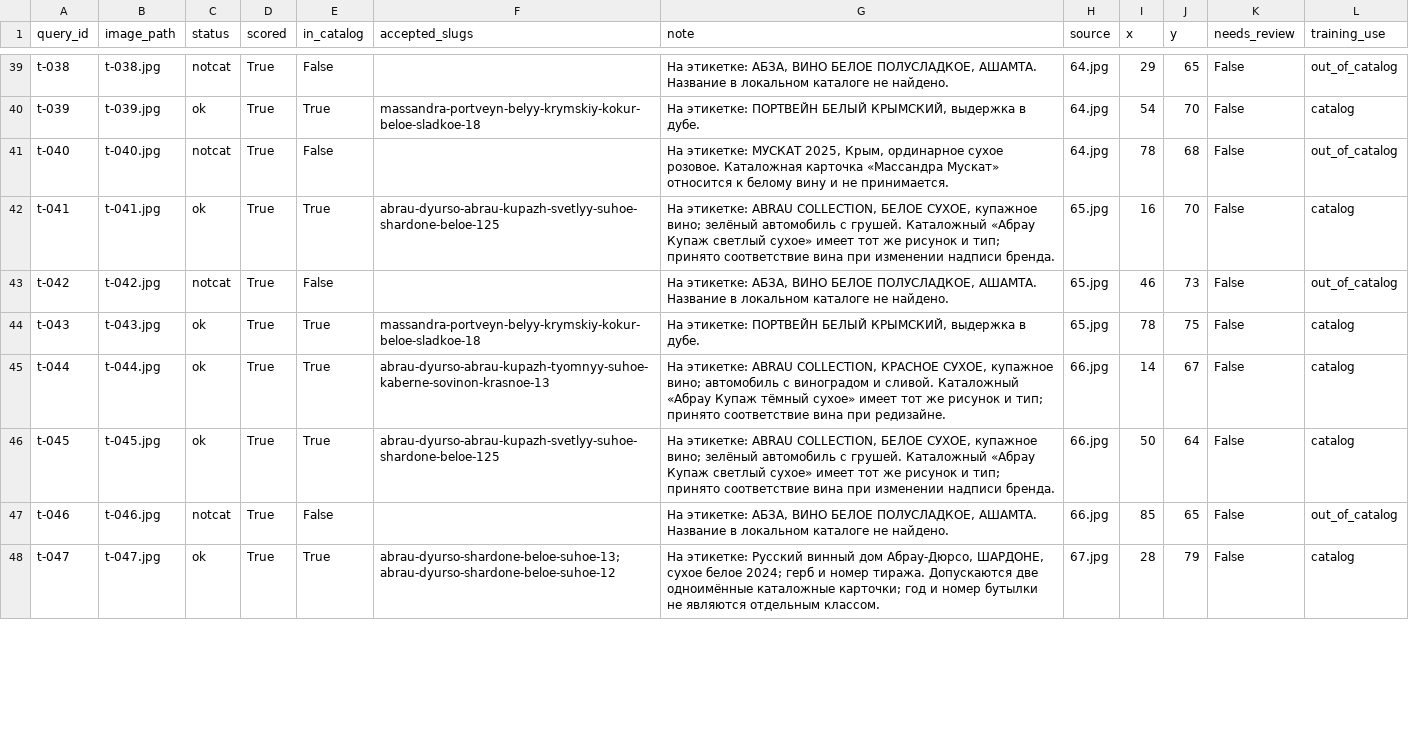
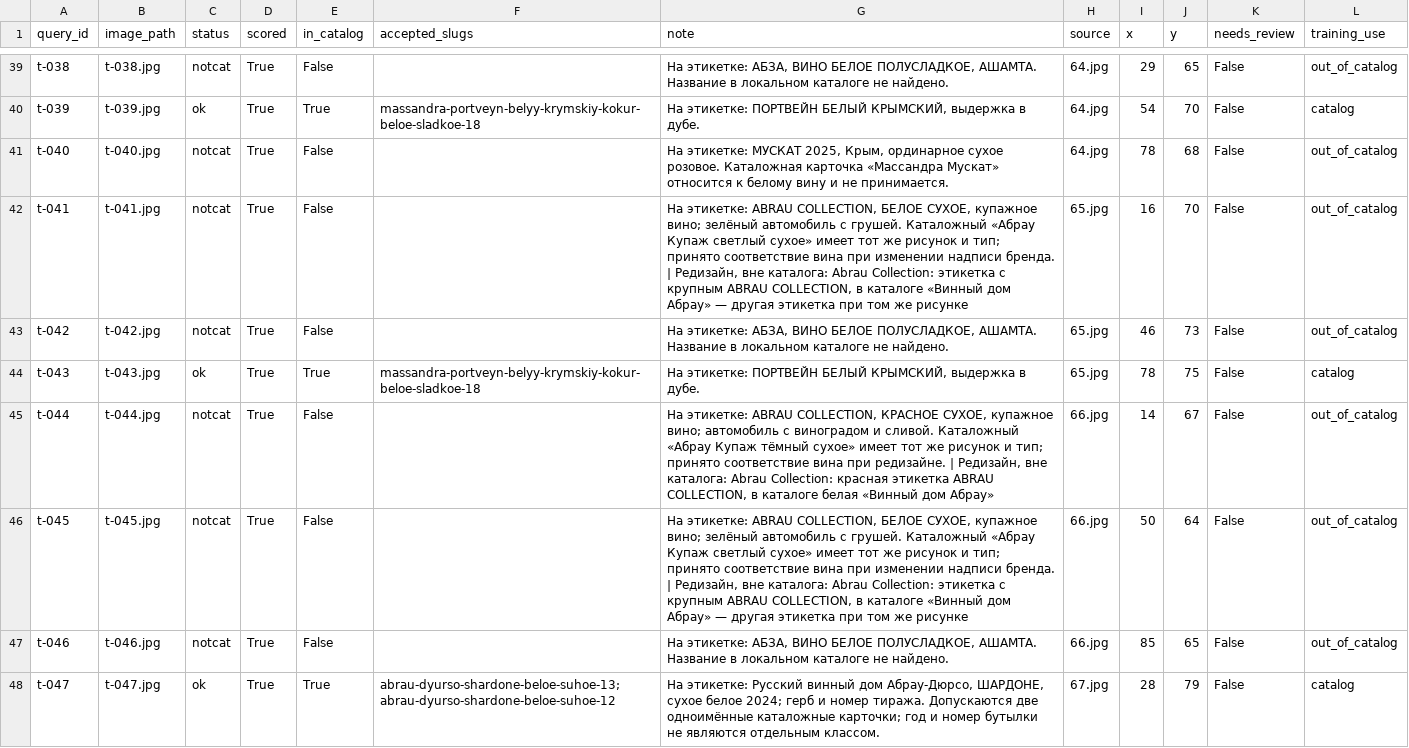
Before and after one commit to melnikovknst/VIscaNEr, a CSV file: datasets/store_shelves_v2/labels.csv, drawn as a sheet; only a part is shown, gaps mark what is left out; the diff covers the shown part only.

```diff
--- a/datasets/store_shelves_v2/labels.csv
+++ b/datasets/store_shelves_v2/labels.csv
@@ -41,7 +41,7 @@ t-039,t-039.jpg,ok,True,True,massandra-portveyn-belyy-krymskiy-kokur-beloe-sladk
 t-040,t-040.jpg,notcat,True,False,,"На этикетке: МУСКАТ 2025, Крым, ординарное сухое розовое. Каталожная карточка «Массандра Мускат» относится к белому вину и не принимается.",64.jpg,78,68,False,out_of_catalog
-t-041,t-041.jpg,ok,True,True,abrau-dyurso-abrau-kupazh-svetlyy-suhoe-shardone-beloe-125,"На этикетке: ABRAU COLLECTION, БЕЛОЕ СУХОЕ, купажное вино; зелёный автомобиль с грушей. Каталожный «Абрау Купаж светлый сухое» имеет тот же рисунок и тип; принято соответствие вина при изменении надписи бренда.",65.jpg,16,70,False,catalog
+t-041,t-041.jpg,notcat,True,False,,"На этикетке: ABRAU COLLECTION, БЕЛОЕ СУХОЕ, купажное вино; зелёный автомобиль с грушей. Каталожный «Абрау Купаж светлый сухое» имеет тот же рисунок и тип; принято соответствие вина при изменении надписи бренда. | Редизайн, вне каталога: Abrau Collection: этикетка с крупным ABRAU COLLECTION, в каталоге «Винный дом Абрау» — другая этикетка при том же рисунке",65.jpg,16,70,False,out_of_catalog
 t-042,t-042.jpg,notcat,True,False,,"На этикетке: АБЗА, ВИНО БЕЛОЕ ПОЛУСЛАДКОЕ, АШАМТА. Название в локальном каталоге не найдено.",65.jpg,46,73,False,out_of_catalog
 t-043,t-043.jpg,ok,True,True,massandra-portveyn-belyy-krymskiy-kokur-beloe-sladkoe-18,"На этикетке: ПОРТВЕЙН БЕЛЫЙ КРЫМСКИЙ, выдержка в дубе.",65.jpg,78,75,False,catalog
-t-044,t-044.jpg,ok,True,True,abrau-dyurso-abrau-kupazh-tyomnyy-suhoe-kaberne-sovinon-krasnoe-13,"На этикетке: ABRAU COLLECTION, КРАСНОЕ СУХОЕ, купажное вино; автомобиль с виноградом и сливой. Каталожный «Абрау Купаж тёмный сухое» имеет тот же рисунок и тип; принято соответствие вина при редизайне.",66.jpg,14,67,False,catalog
-t-045,t-045.jpg,ok,True,True,abrau-dyurso-abrau-kupazh-svetlyy-suhoe-shardone-beloe-125,"На этикетке: ABRAU COLLECTION, БЕЛОЕ СУХОЕ, купажное вино; зелёный автомобиль с грушей. Каталожный «Абрау Купаж светлый сухое» имеет тот же рисунок и тип; принято соответствие вина при изменении надписи бренда.",66.jpg,50,64,False,catalog
+t-044,t-044.jpg,notcat,True,False,,"На этикетке: ABRAU COLLECTION, КРАСНОЕ СУХОЕ, купажное вино; автомобиль с виноградом и сливой. Каталожный «Абрау Купаж тёмный сухое» имеет тот же рисунок и тип; принято соответствие вина при редизайне. | Редизайн, вне каталога: Abrau Collection: красная этикетка ABRAU COLLECTION, в каталоге белая «Винный дом Абрау»",66.jpg,14,67,False,out_of_catalog
+t-045,t-045.jpg,notcat,True,False,,"На этикетке: ABRAU COLLECTION, БЕЛОЕ СУХОЕ, купажное вино; зелёный автомобиль с грушей. Каталожный «Абрау Купаж светлый сухое» имеет тот же рисунок и тип; принято соответствие вина при изменении надписи бренда. | Редизайн, вне каталога: Abrau Collection: этикетка с крупным ABRAU COLLECTION, в каталоге «Винный дом Абрау» — другая этикетка при том же рисунке",66.jpg,50,64,False,out_of_catalog
 t-046,t-046.jpg,notcat,True,False,,"На этикетке: АБЗА, ВИНО БЕЛОЕ ПОЛУСЛАДКОЕ, АШАМТА. Название в локальном каталоге не найдено.",66.jpg,85,65,False,out_of_catalog
```
Also changed, not shown: 101 edited cells elsewhere in this file, datasets/store_shelves_v1/labels.csv, datasets/store_shelves_v1/points.csv, 5 other files.
